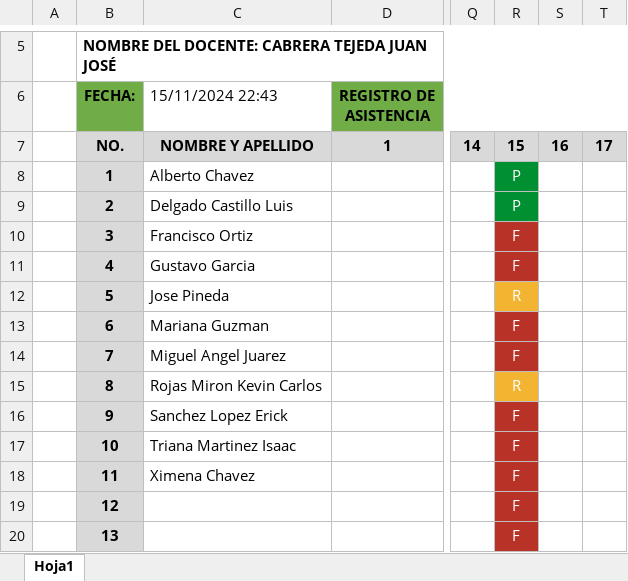
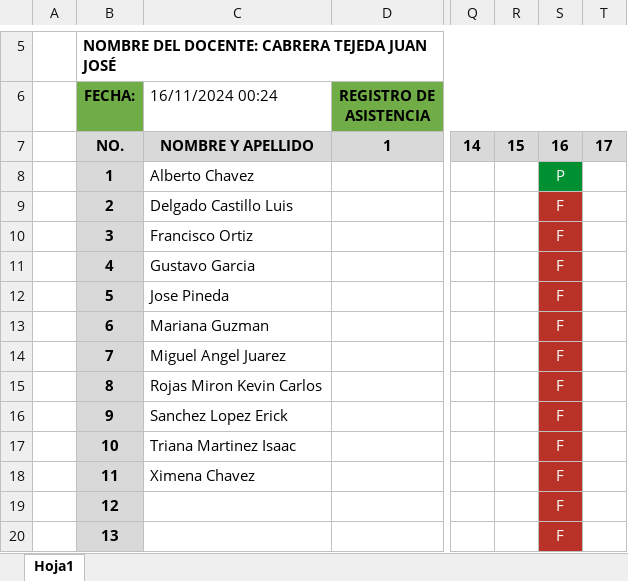
Before and after one commit to officialkevinc/speech_recognition, an Excel workbook: Lista.xlsx, sheet Hoja1, drawn as a sheet; only a part is shown, gaps mark what is left out; values as stored, in another font and other column widths than the file's, no borders; removed rows and columns are numbered as before the commit, all else as after; the diff names each change by its address in the sheet, - before the commit and + after, or states it on an @@ line.

```diff
--- a/Lista.xlsx (sheet Hoja1)
+++ b/Lista.xlsx (sheet Hoja1)
+column R, row 7: 15
-column S, row 7: 16
-C6: 15/11/2024 22:43
+C6: 16/11/2024 00:24
-S7: 15
+S7: 16
-S9: P
+S9: F
-S9 fill: #019031
+S9 fill: #B83227
-S12: R
+S12: F
-S12 fill: #F3B431
+S12 fill: #B83227
-S15: R
+S15: F
-S15 fill: #F3B431
+S15 fill: #B83227
```
Also changed, not shown: 7 other files.
